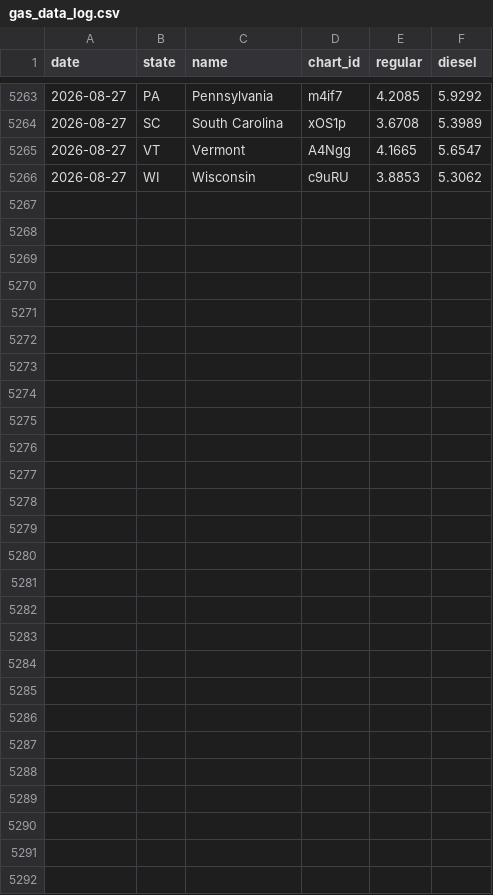
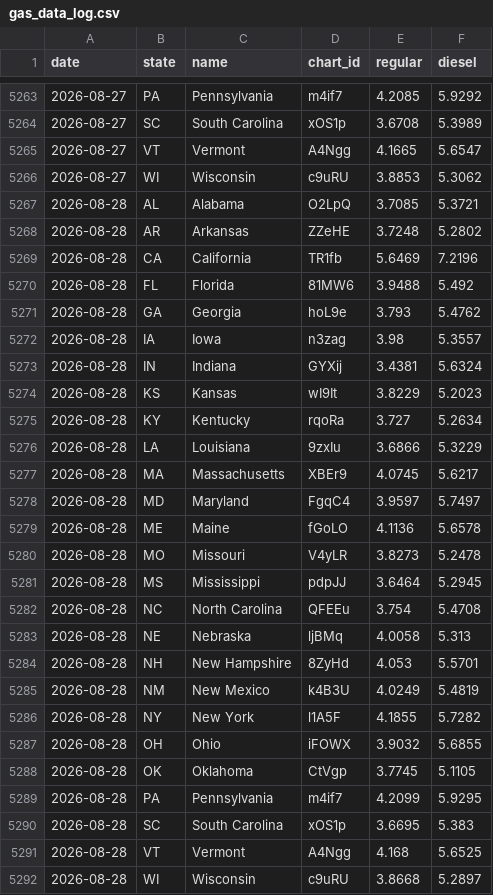
Before and after one commit to susiewebb/gas-prices, a CSV file: gas_data_log.csv, drawn as a sheet; only a part is shown, gaps mark what is left out.

```diff
--- a/gas_data_log.csv
+++ b/gas_data_log.csv
@@ -5266 +5266,27 @@ date,state,name,chart_id,regular,diesel
 2026-08-27,WI,Wisconsin,c9uRU,3.8853,5.3062
+2026-08-28,AL,Alabama,O2LpQ,3.7085,5.3721
+2026-08-28,AR,Arkansas,ZZeHE,3.7248,5.2802
+2026-08-28,CA,California,TR1fb,5.6469,7.2196
+2026-08-28,FL,Florida,81MW6,3.9488,5.492
+2026-08-28,GA,Georgia,hoL9e,3.793,5.4762
+2026-08-28,IA,Iowa,n3zag,3.98,5.3557
+2026-08-28,IN,Indiana,GYXij,3.4381,5.6324
+2026-08-28,KS,Kansas,wI9It,3.8229,5.2023
+2026-08-28,KY,Kentucky,rqoRa,3.727,5.2634
+2026-08-28,LA,Louisiana,9zxIu,3.6866,5.3229
+2026-08-28,MA,Massachusetts,XBEr9,4.0745,5.6217
+2026-08-28,MD,Maryland,FgqC4,3.9597,5.7497
+2026-08-28,ME,Maine,fGoLO,4.1136,5.6578
+2026-08-28,MO,Missouri,V4yLR,3.8273,5.2478
+2026-08-28,MS,Mississippi,pdpJJ,3.6464,5.2945
+2026-08-28,NC,North Carolina,QFEEu,3.754,5.4708
+2026-08-28,NE,Nebraska,ljBMq,4.0058,5.313
+2026-08-28,NH,New Hampshire,8ZyHd,4.053,5.5701
+2026-08-28,NM,New Mexico,k4B3U,4.0249,5.4819
+2026-08-28,NY,New York,l1A5F,4.1855,5.7282
+2026-08-28,OH,Ohio,iFOWX,3.9032,5.6855
+2026-08-28,OK,Oklahoma,CtVgp,3.7745,5.1105
+2026-08-28,PA,Pennsylvania,m4if7,4.2099,5.9295
+2026-08-28,SC,South Carolina,xOS1p,3.6695,5.383
+2026-08-28,VT,Vermont,A4Ngg,4.168,5.6525
+2026-08-28,WI,Wisconsin,c9uRU,3.8668,5.2897
```
Also changed, not shown: CA-EV-prices.csv, aaa-nat-gas-prices.csv.
